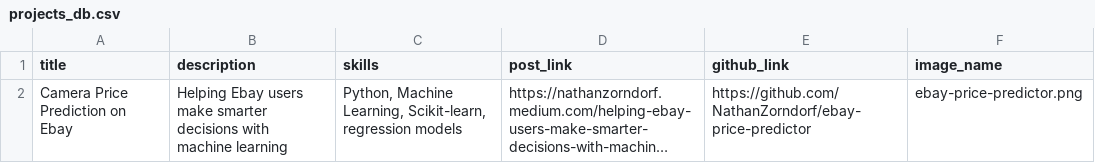
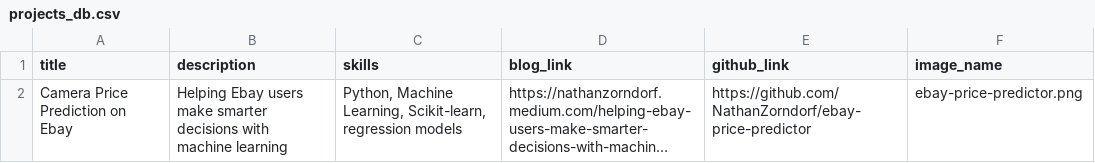
Before and after one commit to NathanZorndorf/nathanzorndorf.github.io, a CSV file: projects_db.csv, drawn as a sheet; long unchanged cells end in …; the diff names each change by its address in the sheet, - before the commit and + after, or states it on an @@ line.

```diff
--- a/projects_db.csv
+++ b/projects_db.csv
-D1: post_link
+D1: blog_link
```
Also changed, not shown: 1 other file.
